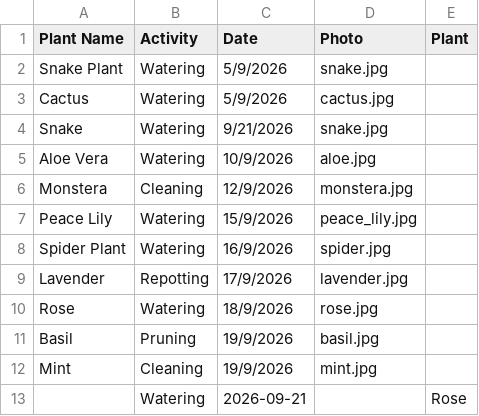
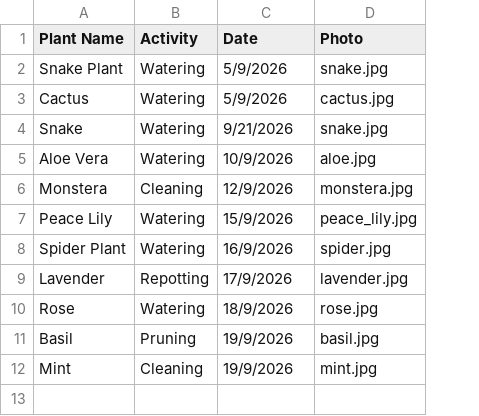
Before and after one commit to FatemaButaher/plant_project2, a CSV file: plantCare.csv, drawn as a sheet; the diff names each change by its address in the sheet, - before the commit and + after, or states it on an @@ line.

Commit message:
Clean up plantCare.csv by removing empty row
Removed an empty row from the plant care CSV file.

```diff
--- a/plantCare.csv
+++ b/plantCare.csv
-column E (Plant), empty
-row 13:  | Watering | 2026-09-21 |  | Rose
```
